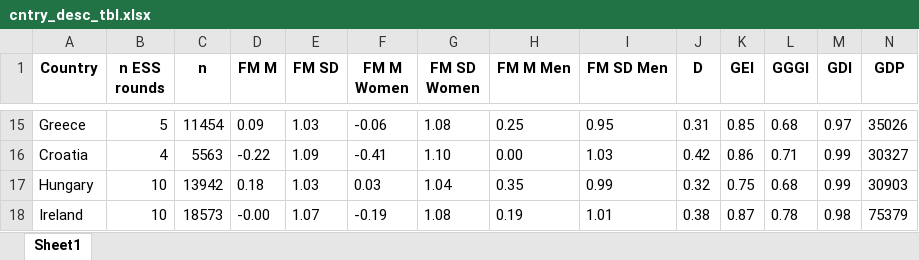
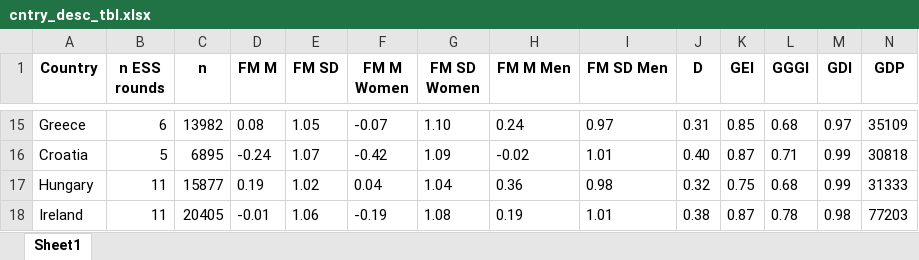
Before and after one commit to vjilmari/gender_values, an Excel workbook: results/youth/cntry_desc_tbl.xlsx, sheet Sheet1, drawn as a sheet; only a part is shown, gaps mark what is left out; values as stored, in another font and other column widths than the file's, no borders; the diff covers the shown part only; the diff names each change by its address in the sheet, - before the commit and + after, or states it on an @@ line.

Commit message:
Analyses and results for youth

```diff
--- a/results/youth/cntry_desc_tbl.xlsx (sheet Sheet1)
+++ b/results/youth/cntry_desc_tbl.xlsx (sheet Sheet1)
-B15 (n ESS rounds): 5
+B15 (n ESS rounds): 6
-C15 (n): 11454
+C15 (n): 13982
-D15 (FM M): 0.09
+D15 (FM M): 0.08
-E15 (FM SD): 1.03
+E15 (FM SD): 1.05
-F15 (FM M Women): -0.06
+F15 (FM M Women): -0.07
-G15 (FM SD Women): 1.08
+G15 (FM SD Women): 1.10
-H15 (FM M Men): 0.25
+H15 (FM M Men): 0.24
-I15 (FM SD Men): 0.95
+I15 (FM SD Men): 0.97
-N15 (GDP): 35026
+N15 (GDP): 35109
-B16 (n ESS rounds): 4
+B16 (n ESS rounds): 5
-C16 (n): 5563
+C16 (n): 6895
-D16 (FM M): -0.22
+D16 (FM M): -0.24
-E16 (FM SD): 1.09
+E16 (FM SD): 1.07
-F16 (FM M Women): -0.41
+F16 (FM M Women): -0.42
-G16 (FM SD Women): 1.10
+G16 (FM SD Women): 1.09
-H16 (FM M Men): 0.00
+H16 (FM M Men): -0.02
-I16 (FM SD Men): 1.03
+I16 (FM SD Men): 1.01
-J16 (D): 0.42
+J16 (D): 0.40
-K16 (GEI): 0.86
+K16 (GEI): 0.87
-N16 (GDP): 30327
+N16 (GDP): 30818
-B17:B18 (n ESS rounds): 10
+B17:B18 (n ESS rounds): 11
-C17 (n): 13942
+C17 (n): 15877
-D17 (FM M): 0.18
+D17 (FM M): 0.19
-E17 (FM SD): 1.03
+E17 (FM SD): 1.02
-F17 (FM M Women): 0.03
+F17 (FM M Women): 0.04
-H17 (FM M Men): 0.35
+H17 (FM M Men): 0.36
-I17 (FM SD Men): 0.99
+I17 (FM SD Men): 0.98
-N17 (GDP): 30903
+N17 (GDP): 31333
-C18 (n): 18573
+C18 (n): 20405
-D18 (FM M): -0.00
+D18 (FM M): -0.01
-E18 (FM SD): 1.07
+E18 (FM SD): 1.06
-N18 (GDP): 75379
+N18 (GDP): 77203
```
Also changed, not shown: 1 added row and 235 edited cells elsewhere in this sheet, 29 other files.
